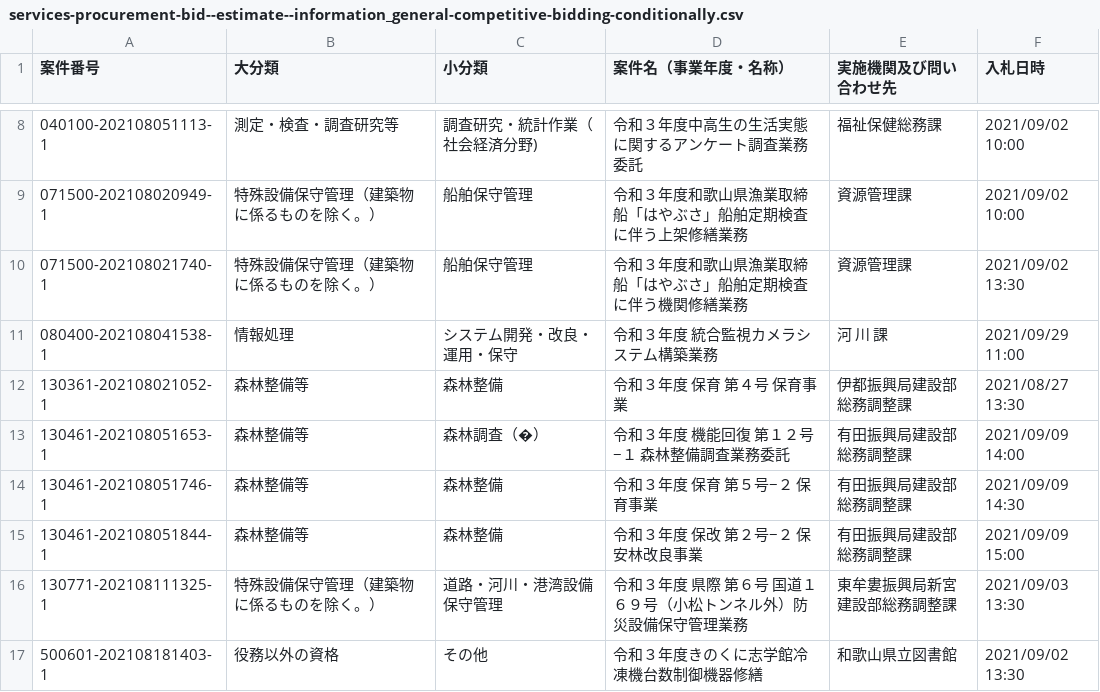
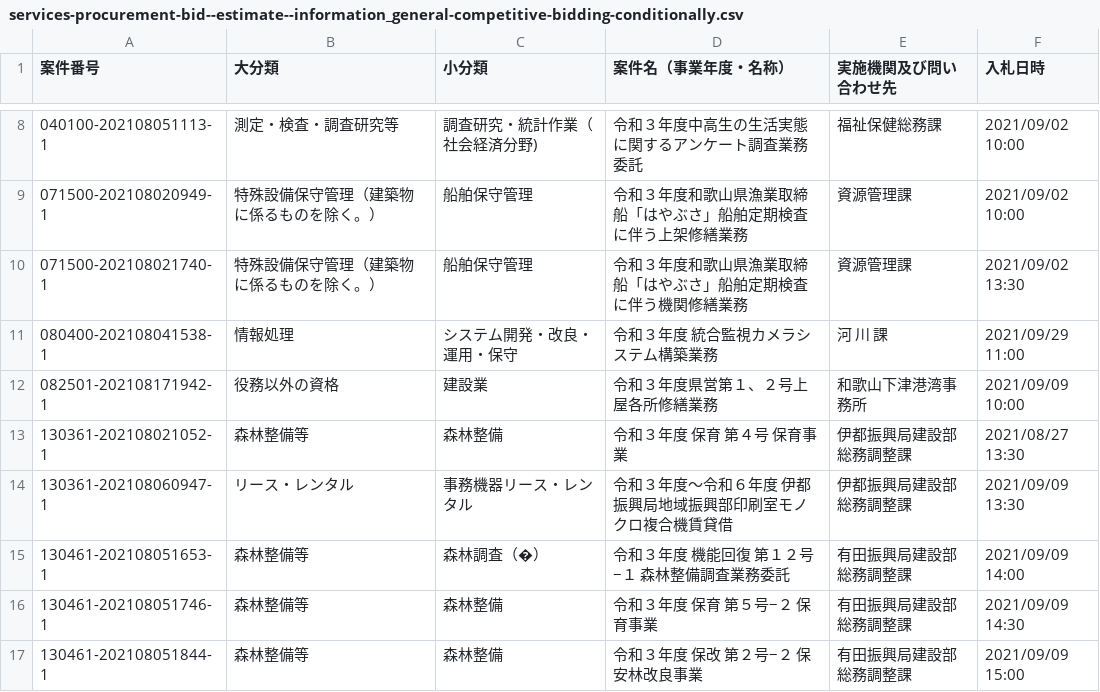
Before and after one commit to wakayama-pref-org/services-procurement-bid--estimate--information_general-competitive-bidding-conditionally, a CSV file: csv/services-procurement-bid--estimate--information_general-competitive-bidding-conditionally.csv, drawn as a sheet; only a part is shown, gaps mark what is left out; the shorter side is filled out with more unchanged rows.

```diff
--- a/csv/services-procurement-bid--estimate--information_general-competitive-bidding-conditionally.csv
+++ b/csv/services-procurement-bid--estimate--information_general-competitive-bidding-conditionally.csv
@@ -11,3 +11,5 @@
 "080400-202108041538-1","情報処理","システム開発・改良・運用・保守","令和３年度　統合監視カメラシステム構築業務","河　川　課","2021/09/29 11:00"
+"082501-202108171942-1","役務以外の資格","建設業","令和３年度県営第１、２号上屋各所修繕業務","和歌山下津港湾事務所","2021/09/09 10:00"
 "130361-202108021052-1","森林整備等","森林整備","令和３年度　保育　第４号　保育事業","伊都振興局建設部総務調整課","2021/08/27 13:30"
+"130361-202108060947-1","リース・レンタル","事務機器リース・レンタル","令和３年度〜令和６年度　伊都振興局地域振興部印刷室モノクロ複合機賃貸借","伊都振興局建設部総務調整課","2021/09/09 13:30"
 "130461-202108051653-1","森林整備等","森林調査（�）","令和３年度　機能回復　第１２号−１　森林整備調査業務委託","有田振興局建設部総務調整課","2021/09/09 14:00"
```
Also changed, not shown: 1 other file.
